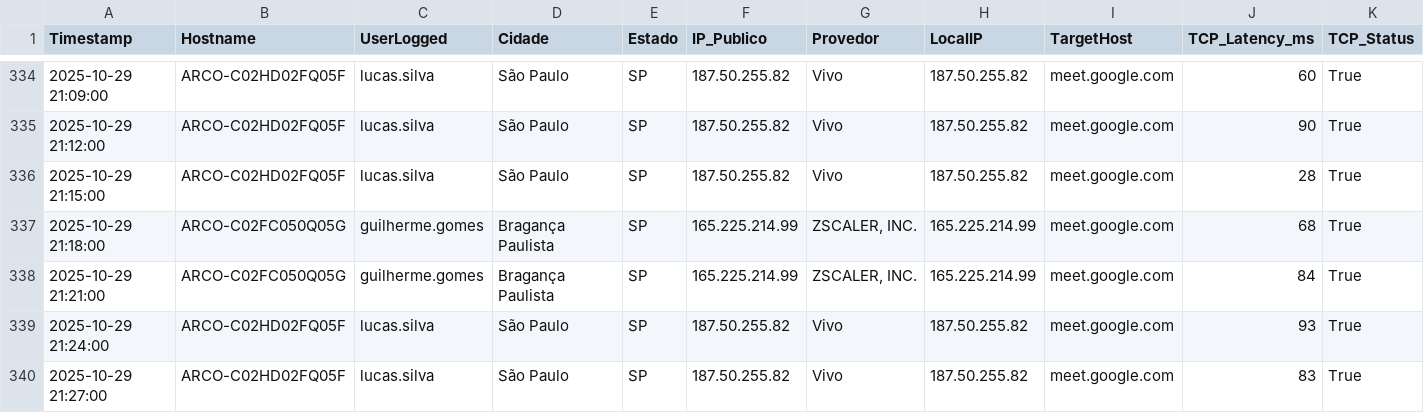
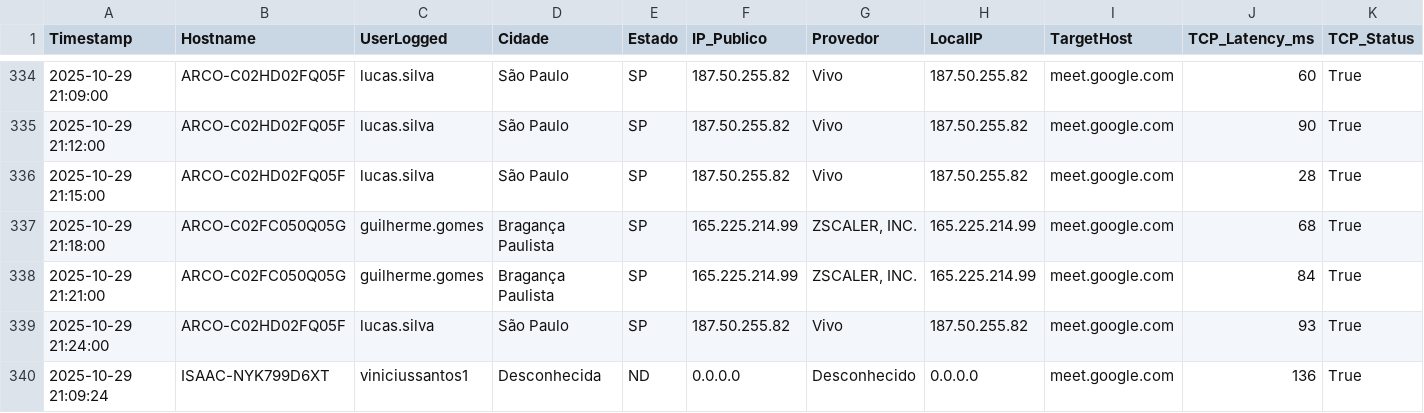
Before and after one commit to lucasldantas/web_monitor, a CSV file: log_meet_monitoring_MacOS_29-10-25.csv, drawn as a sheet; only a part is shown, gaps mark what is left out; removed rows and columns are numbered as before the commit, all else as after; rows hold the shown columns only; the diff names each change by its address in the sheet, - before the commit and + after, or states it on an @@ line.

Commit message:
Monitoramento 2025-10-29 21:09:24 (macOS): Atualização automática do log de desempenho.

```diff
--- a/log_meet_monitoring_MacOS_29-10-25.csv
+++ b/log_meet_monitoring_MacOS_29-10-25.csv
-row 340: 2025-10-29 21:27:00 | ARCO-C02HD02FQ05F | lucas.silva | São Paulo | SP | 187.50.255.82 | Vivo | 187.50.255.82 | meet.google.com | 83 | True
+row 340: 2025-10-29 21:09:24 | ISAAC-NYK799D6XT | viniciussantos1 | Desconhecida | ND | 0.0.0.0 | Desconhecido | 0.0.0.0 | meet.google.com | 136 | True
```
